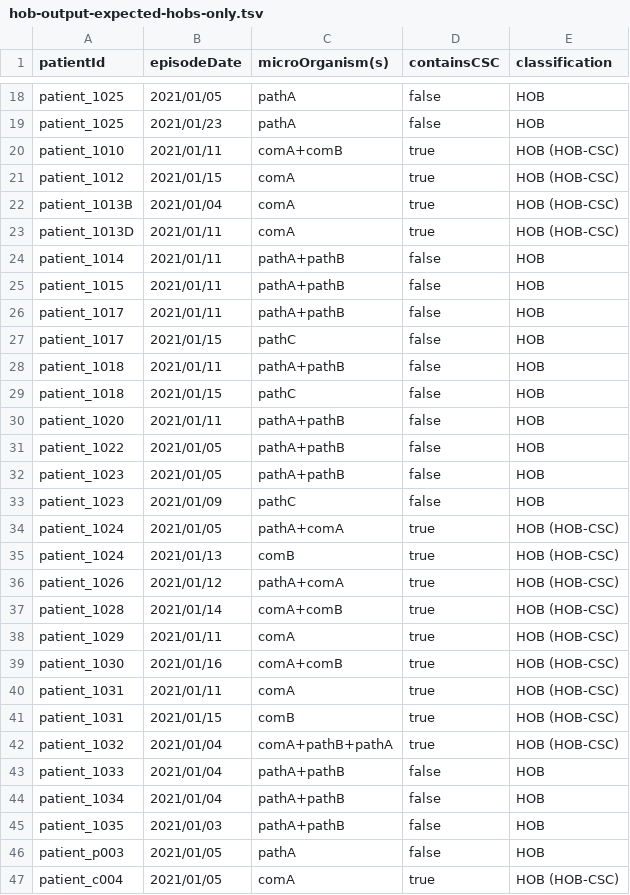
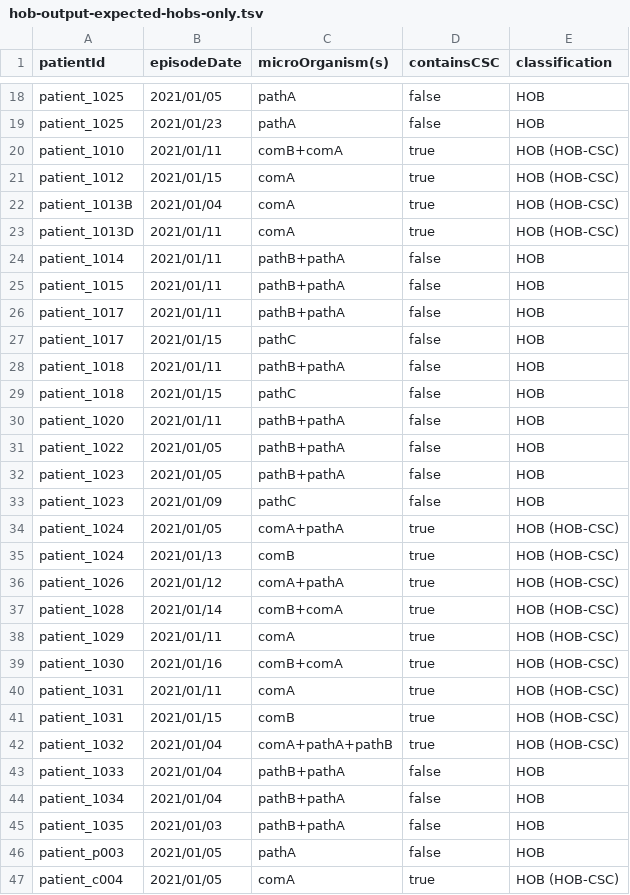
Before and after one commit to ddtxra/bsi-algo, a TSV file: praise-mds/hob-output-expected-hobs-only.tsv, drawn as a sheet; only a part is shown, gaps mark what is left out; the diff covers the shown part only.

```diff
--- a/praise-mds/hob-output-expected-hobs-only.tsv
+++ b/praise-mds/hob-output-expected-hobs-only.tsv
@@ -19,3 +19,3 @@ patient_1025;2021/01/05;pathA;false;HOB
 patient_1025;2021/01/23;pathA;false;HOB
-patient_1010;2021/01/11;comA+comB;true;HOB (HOB-CSC)
+patient_1010;2021/01/11;comB+comA;true;HOB (HOB-CSC)
 patient_1012;2021/01/15;comA;true;HOB (HOB-CSC)
@@ -23,24 +23,24 @@ patient_1013B;2021/01/04;comA;true;HOB (HOB-CSC)
 patient_1013D;2021/01/11;comA;true;HOB (HOB-CSC)
-patient_1014;2021/01/11;pathA+pathB;false;HOB
-patient_1015;2021/01/11;pathA+pathB;false;HOB
-patient_1017;2021/01/11;pathA+pathB;false;HOB
+patient_1014;2021/01/11;pathB+pathA;false;HOB
+patient_1015;2021/01/11;pathB+pathA;false;HOB
+patient_1017;2021/01/11;pathB+pathA;false;HOB
 patient_1017;2021/01/15;pathC;false;HOB
-patient_1018;2021/01/11;pathA+pathB;false;HOB
+patient_1018;2021/01/11;pathB+pathA;false;HOB
 patient_1018;2021/01/15;pathC;false;HOB
-patient_1020;2021/01/11;pathA+pathB;false;HOB
-patient_1022;2021/01/05;pathA+pathB;false;HOB
-patient_1023;2021/01/05;pathA+pathB;false;HOB
+patient_1020;2021/01/11;pathB+pathA;false;HOB
+patient_1022;2021/01/05;pathB+pathA;false;HOB
+patient_1023;2021/01/05;pathB+pathA;false;HOB
 patient_1023;2021/01/09;pathC;false;HOB
-patient_1024;2021/01/05;pathA+comA;true;HOB (HOB-CSC)
+patient_1024;2021/01/05;comA+pathA;true;HOB (HOB-CSC)
 patient_1024;2021/01/13;comB;true;HOB (HOB-CSC)
-patient_1026;2021/01/12;pathA+comA;true;HOB (HOB-CSC)
-patient_1028;2021/01/14;comA+comB;true;HOB (HOB-CSC)
+patient_1026;2021/01/12;comA+pathA;true;HOB (HOB-CSC)
+patient_1028;2021/01/14;comB+comA;true;HOB (HOB-CSC)
 patient_1029;2021/01/11;comA;true;HOB (HOB-CSC)
-patient_1030;2021/01/16;comA+comB;true;HOB (HOB-CSC)
+patient_1030;2021/01/16;comB+comA;true;HOB (HOB-CSC)
 patient_1031;2021/01/11;comA;true;HOB (HOB-CSC)
 patient_1031;2021/01/15;comB;true;HOB (HOB-CSC)
-patient_1032;2021/01/04;comA+pathB+pathA;true;HOB (HOB-CSC)
-patient_1033;2021/01/04;pathA+pathB;false;HOB
-patient_1034;2021/01/04;pathA+pathB;false;HOB
-patient_1035;2021/01/03;pathA+pathB;false;HOB
+patient_1032;2021/01/04;comA+pathA+pathB;true;HOB (HOB-CSC)
+patient_1033;2021/01/04;pathB+pathA;false;HOB
+patient_1034;2021/01/04;pathB+pathA;false;HOB
+patient_1035;2021/01/03;pathB+pathA;false;HOB
 patient_p003;2021/01/05;pathA;false;HOB
```
Also changed, not shown: 7 edited cells elsewhere in this file, praise-mds/BLOODCULTURES.CSV, praise-mds/hob-output-expected-including-cobs-and-solitary-commensals.tsv, 1 other file.
